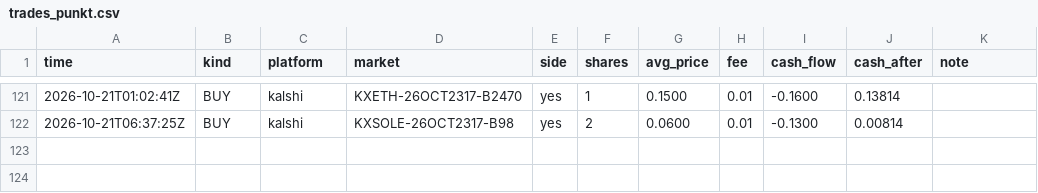
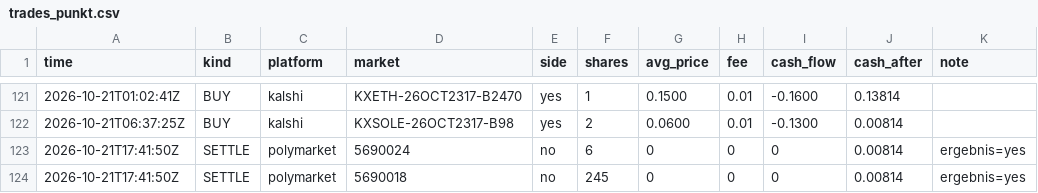
Before and after one commit to rouvenwieland/wahrscheinlichkeits-scanner-public, a CSV file: data/trades_punkt.csv, drawn as a sheet; only a part is shown, gaps mark what is left out; the diff names each change by its address in the sheet, - before the commit and + after, or states it on an @@ line.

```diff
--- a/data/trades_punkt.csv
+++ b/data/trades_punkt.csv
+row 123: 2026-10-21T17:41:50Z | SETTLE | polymarket | 5690024 | no | 6 | 0 | 0 | 0 | 0.00814 | ergebnis=yes
+row 124: 2026-10-21T17:41:50Z | SETTLE | polymarket | 5690018 | no | 245 | 0 | 0 | 0 | 0.00814 | ergebnis=yes
```
Also changed, not shown: data/berichte/verlauf.csv, 4 other files.
